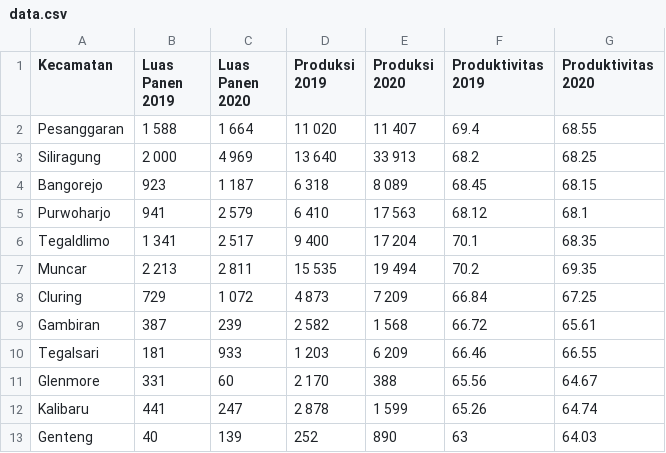
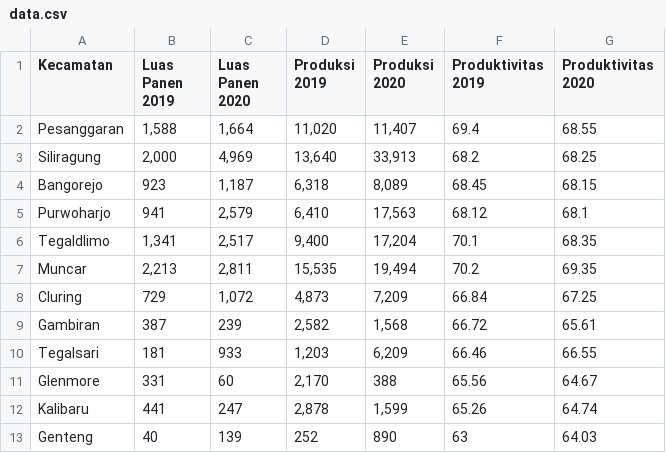
Before and after one commit to AldyDwi/tugasPelatihan, a CSV file: data.csv, drawn as a sheet; only a part is shown; the diff covers the shown part only.

Commit message:
Add files via upload

```diff
--- a/data.csv
+++ b/data.csv
@@ -1,13 +1,13 @@
 Kecamatan,Luas Panen 2019,Luas Panen 2020,Produksi 2019,Produksi 2020,Produktivitas 2019,Produktivitas 2020
-Pesanggaran, 1 588, 1 664, 11 020, 11 407,69.4,68.55
-Siliragung, 2 000, 4 969, 13 640, 33 913,68.2,68.25
-Bangorejo,923, 1 187, 6 318, 8 089,68.45,68.15
-Purwoharjo,941, 2 579, 6 410, 17 563,68.12,68.1
-Tegaldlimo, 1 341, 2 517, 9 400, 17 204,70.1,68.35
-Muncar, 2 213, 2 811, 15 535, 19 494,70.2,69.35
-Cluring,729, 1 072, 4 873, 7 209,66.84,67.25
-Gambiran,387,239, 2 582, 1 568,66.72,65.61
-Tegalsari,181,933, 1 203, 6 209,66.46,66.55
-Glenmore,331,60, 2 170,388,65.56,64.67
-Kalibaru,441,247, 2 878, 1 599,65.26,64.74
+Pesanggaran,"1,588","1,664","11,020","11,407",69.4,68.55
+Siliragung,"2,000","4,969","13,640","33,913",68.2,68.25
+Bangorejo,923,"1,187","6,318","8,089",68.45,68.15
+Purwoharjo,941,"2,579","6,410","17,563",68.12,68.1
+Tegaldlimo,"1,341","2,517","9,400","17,204",70.1,68.35
+Muncar,"2,213","2,811","15,535","19,494",70.2,69.35
+Cluring,729,"1,072","4,873","7,209",66.84,67.25
+Gambiran,387,239,"2,582","1,568",66.72,65.61
+Tegalsari,181,933,"1,203","6,209",66.46,66.55
+Glenmore,331,60,"2,170",388,65.56,64.67
+Kalibaru,441,247,"2,878","1,599",65.26,64.74
 Genteng,40,139,252,890,63,64.03
```
Also changed, not shown: 25 edited cells elsewhere in this file.
